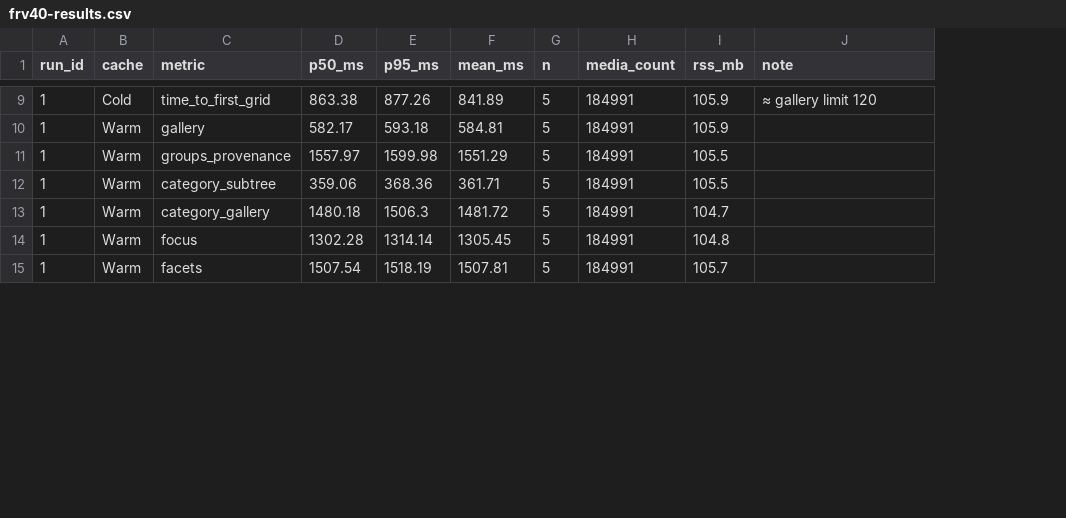
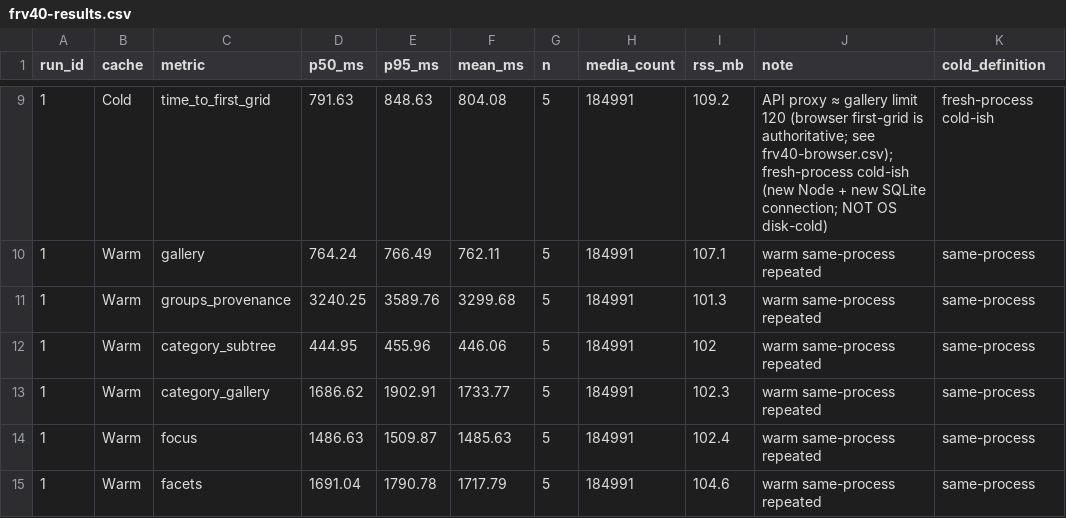
Before and after one commit to peterschrey/FindSeries-Review, a CSV file: docs/review-mvp/bench/frv40-results.csv, drawn as a sheet; only a part is shown, gaps mark what is left out; the diff covers the shown part only; the diff names each change by its address in the sheet, - before the commit and + after, or states it on an @@ line.

```diff
--- a/docs/review-mvp/bench/frv40-results.csv
+++ b/docs/review-mvp/bench/frv40-results.csv
+column K (cold_definition), rows 9-15: fresh-process cold-ish | same-process | same-process | same-process | same-process | same-process | same-process
-D9 (p50_ms): 863.38
+D9 (p50_ms): 791.63
-E9 (p95_ms): 877.26
+E9 (p95_ms): 848.63
-F9 (mean_ms): 841.89
+F9 (mean_ms): 804.08
-I9 (rss_mb): 105.9
+I9 (rss_mb): 109.2
-J9 (note): ≈ gallery limit 120
+J9 (note): API proxy ≈ gallery limit 120 (browser first-grid is authoritative; see frv40-browser.csv); fresh-process cold-ish (new Node + new SQLite connection; NOT OS disk-cold)
-D10 (p50_ms): 582.17
+D10 (p50_ms): 764.24
-E10 (p95_ms): 593.18
+E10 (p95_ms): 766.49
-F10 (mean_ms): 584.81
+F10 (mean_ms): 762.11
-I10 (rss_mb): 105.9
+I10 (rss_mb): 107.1
-J10:J15 (note): (empty)
+J10:J15 (note): warm same-process repeated
-D11 (p50_ms): 1557.97
+D11 (p50_ms): 3240.25
-E11 (p95_ms): 1599.98
+E11 (p95_ms): 3589.76
-F11 (mean_ms): 1551.29
+F11 (mean_ms): 3299.68
-I11 (rss_mb): 105.5
+I11 (rss_mb): 101.3
-D12 (p50_ms): 359.06
+D12 (p50_ms): 444.95
-E12 (p95_ms): 368.36
+E12 (p95_ms): 455.96
-F12 (mean_ms): 361.71
+F12 (mean_ms): 446.06
-I12 (rss_mb): 105.5
+I12 (rss_mb): 102
-D13 (p50_ms): 1480.18
+D13 (p50_ms): 1686.62
-E13 (p95_ms): 1506.3
+E13 (p95_ms): 1902.91
-F13 (mean_ms): 1481.72
+F13 (mean_ms): 1733.77
-I13 (rss_mb): 104.7
+I13 (rss_mb): 102.3
-D14 (p50_ms): 1302.28
+D14 (p50_ms): 1486.63
-E14 (p95_ms): 1314.14
+E14 (p95_ms): 1509.87
-F14 (mean_ms): 1305.45
+F14 (mean_ms): 1485.63
-I14 (rss_mb): 104.8
+I14 (rss_mb): 102.4
-D15 (p50_ms): 1507.54
+D15 (p50_ms): 1691.04
-E15 (p95_ms): 1518.19
+E15 (p95_ms): 1790.78
-F15 (mean_ms): 1507.81
+F15 (mean_ms): 1717.79
-I15 (rss_mb): 105.7
+I15 (rss_mb): 104.6
```
Also changed, not shown: 2 added rows and 138 edited cells elsewhere in this file, 9 other files.
